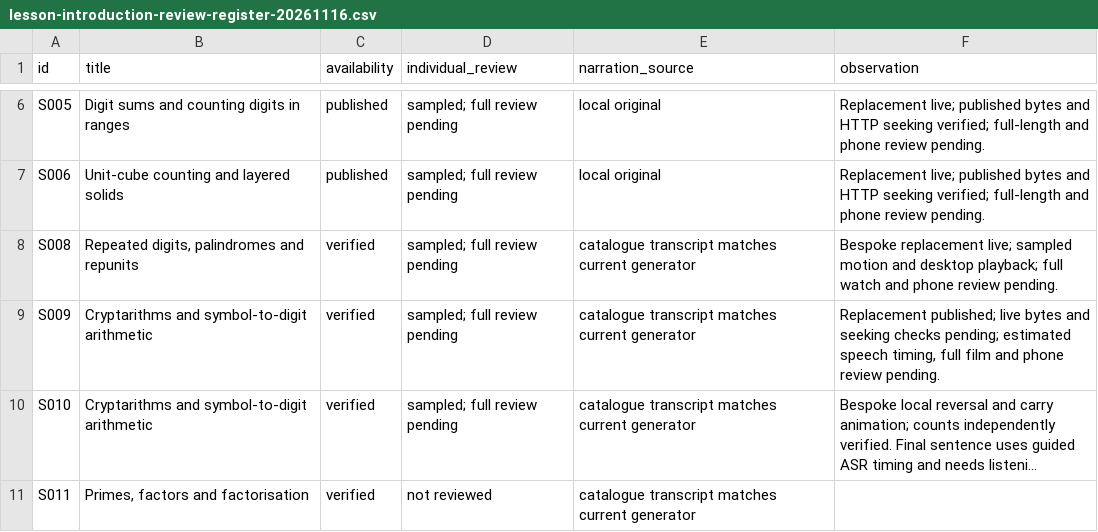
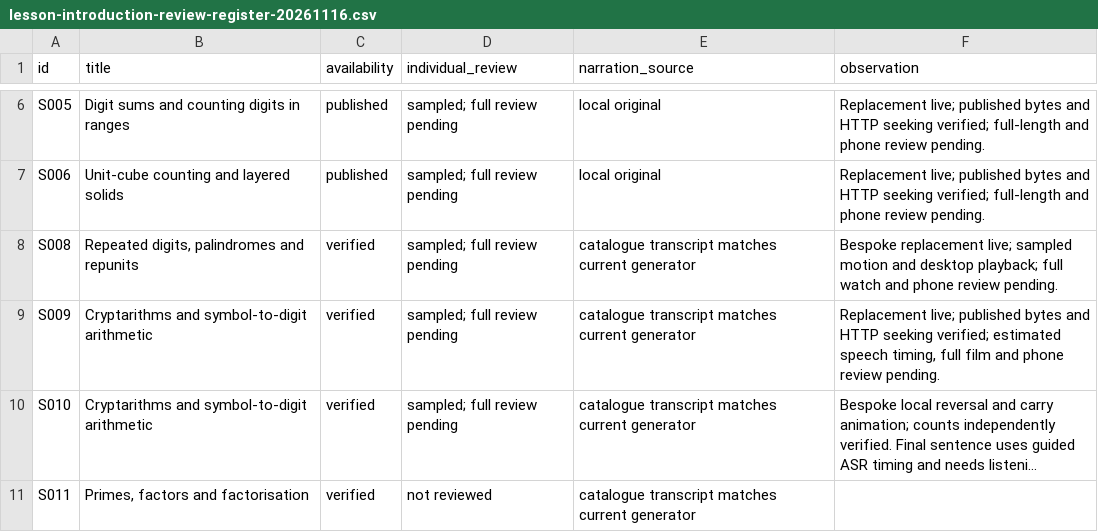
Before and after one commit to SimonRJ/-summit-one-narrator, a CSV file: docs/lesson-introduction-review-register-20261116.csv, drawn as a sheet; only a part is shown, gaps mark what is left out; long unchanged cells end in …; the diff names each change by its address in the sheet, - before the commit and + after, or states it on an @@ line.

Commit message:
Record the verified lesson 9 publication

```diff
--- a/docs/lesson-introduction-review-register-20261116.csv
+++ b/docs/lesson-introduction-review-register-20261116.csv
-F9 (observation): Replacement published; live bytes and seeking checks pending; estimated speech…
+F9 (observation): Replacement live; published bytes and HTTP seeking verified; estimated speech…
```
